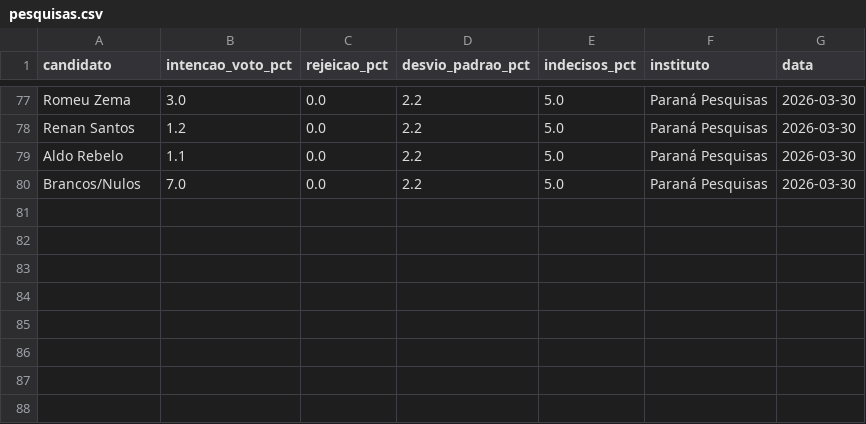
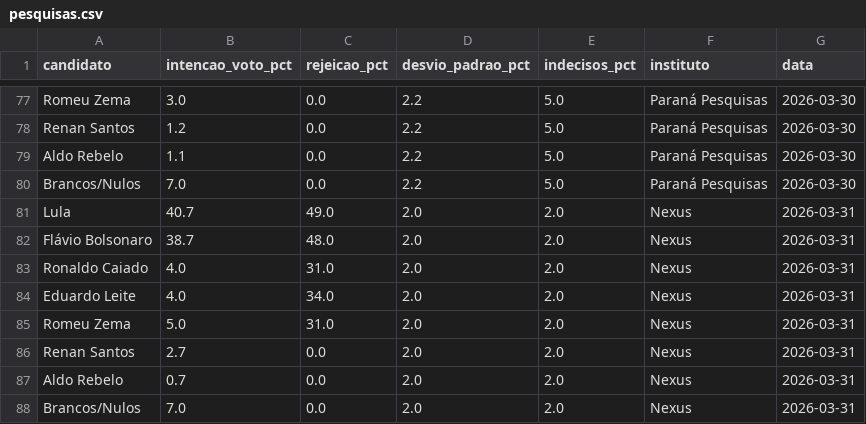
Before and after one commit to gabrielrv13/brazil-election-montecarlo, a CSV file: data/pesquisas.csv, drawn as a sheet; only a part is shown, gaps mark what is left out.

Commit message:
chore: update pools Nexus 2026-03-31

```diff
--- a/data/pesquisas.csv
+++ b/data/pesquisas.csv
@@ -80 +80,9 @@ Aldo Rebelo,1.1,0.0,2.2,5.0,Paraná Pesquisas,2026-03-30
 Brancos/Nulos,7.0,0.0,2.2,5.0,Paraná Pesquisas,2026-03-30
+Lula,40.7,49.0,2.0,2.0,Nexus,2026-03-31
+Flávio Bolsonaro,38.7,48.0,2.0,2.0,Nexus,2026-03-31
+Ronaldo Caiado,4.0,31.0,2.0,2.0,Nexus,2026-03-31
+Eduardo Leite,4.0,34.0,2.0,2.0,Nexus,2026-03-31
+Romeu Zema,5.0,31.0,2.0,2.0,Nexus,2026-03-31
+Renan Santos,2.7,0.0,2.0,2.0,Nexus,2026-03-31
+Aldo Rebelo,0.7,0.0,2.0,2.0,Nexus,2026-03-31
+Brancos/Nulos,7.0,0.0,2.0,2.0,Nexus,2026-03-31
```
Also changed, not shown: data/pesquisas_2turno.csv.
